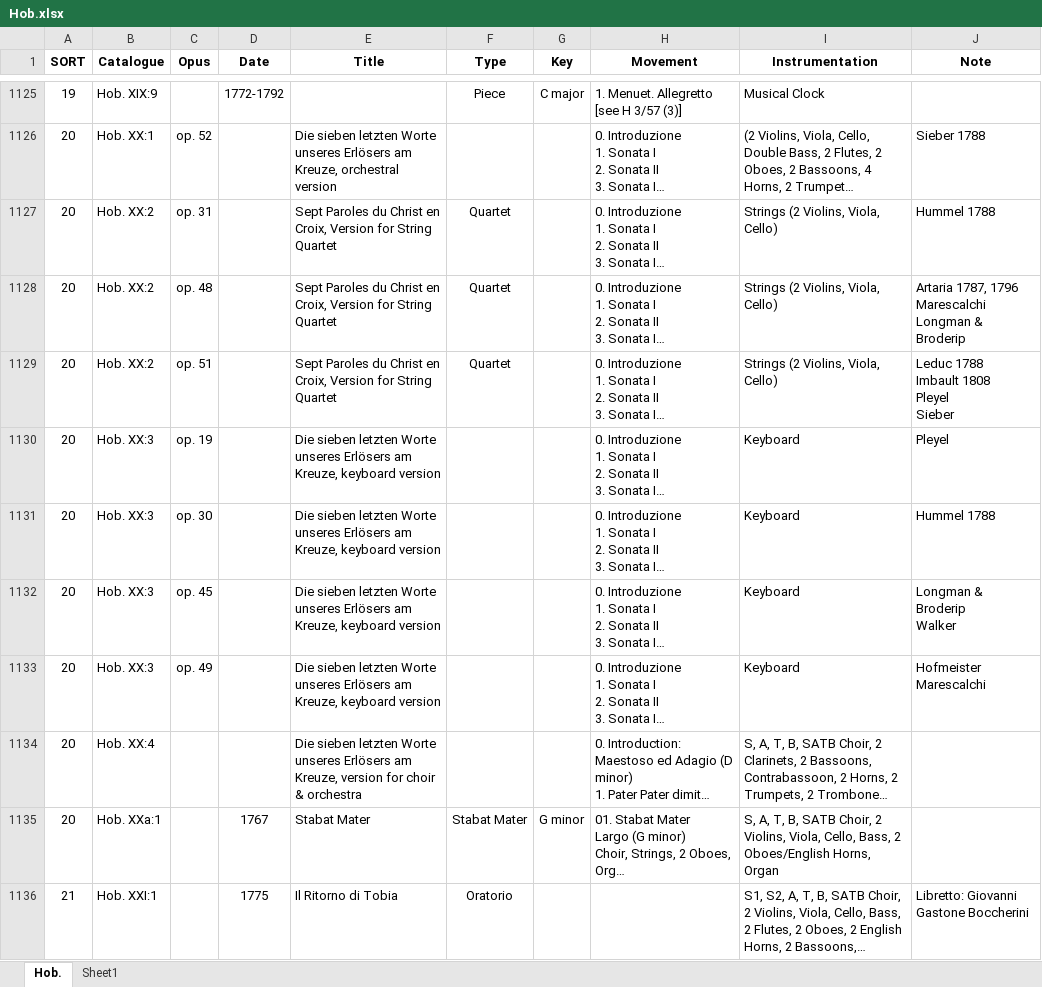
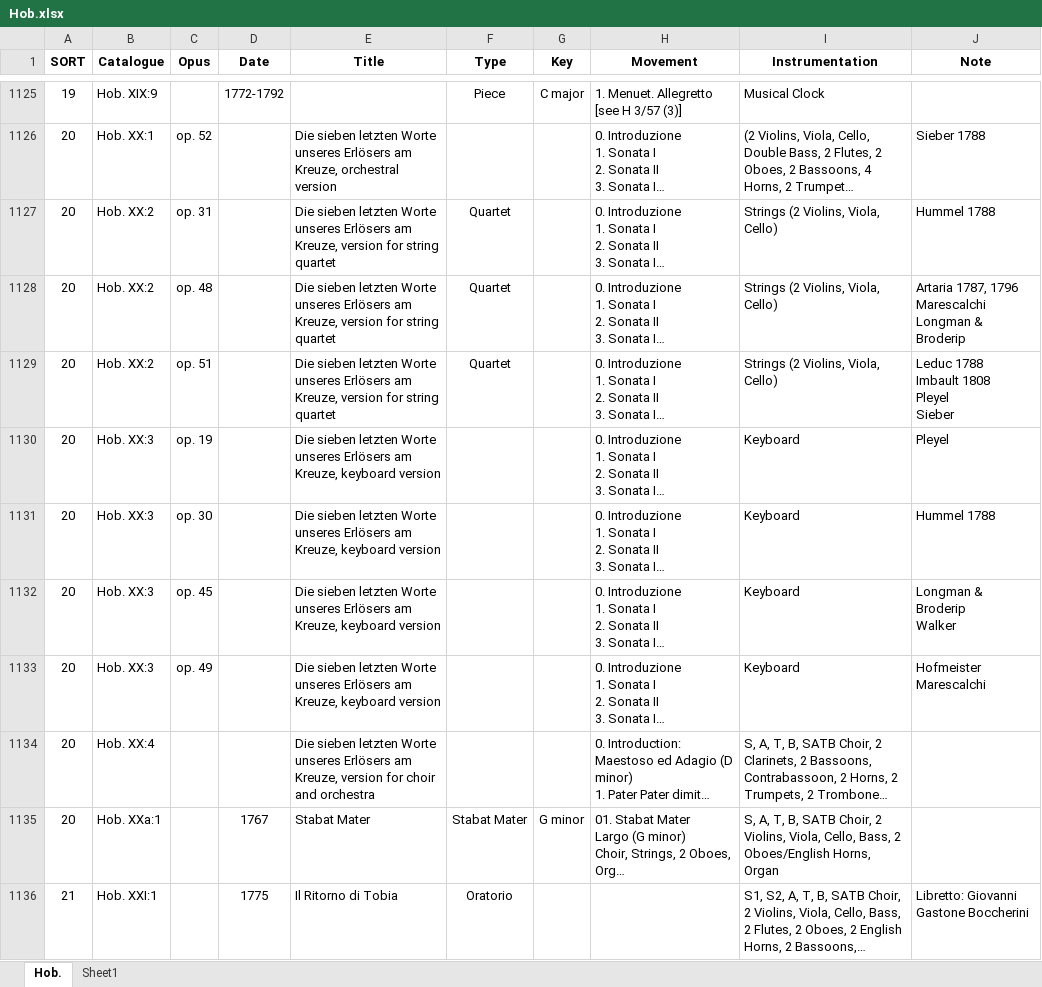
Before and after one commit to KenParker-CN/konzert-public-data, an Excel workbook: xlsx/Hob.xlsx, sheet Hob., drawn as a sheet; only a part is shown, gaps mark what is left out; long unchanged cells end in …; values as stored, in another font and other column widths than the file's, no borders; the diff names each change by its address in the sheet, - before the commit and + after, or states it on an @@ line.

Commit message:
data: update Hob

```diff
--- a/xlsx/Hob.xlsx (sheet Hob.)
+++ b/xlsx/Hob.xlsx (sheet Hob.)
-E1127:E1129 (Title): Sept Paroles du Christ en Croix, Version for String Quartet
+E1127:E1129 (Title): Die sieben letzten Worte unseres Erlösers am Kreuze, version for string quartet
-E1134 (Title): …for choir & orchestra
+E1134 (Title): …for choir and orchestra
```
Also changed, not shown: 1 other file.
